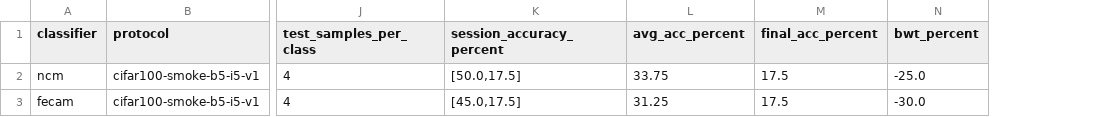
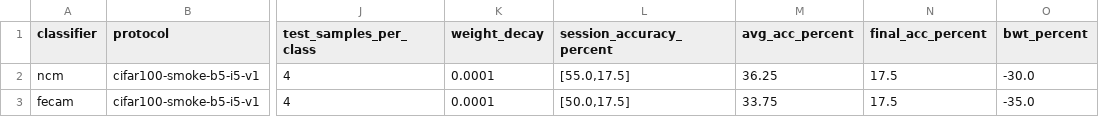
Before and after one commit to duongthienphu/fecam-study, a CSV file: results/tables/smoke_20261102.csv, drawn as a sheet; only a part is shown, gaps mark what is left out; addresses are those after the commit; the diff names each change by its address in the sheet, - before the commit and + after, or states it on an @@ line.

```diff
--- a/results/tables/smoke_20261102.csv
+++ b/results/tables/smoke_20261102.csv
+column K (weight_decay), rows 2-3: 0.0001 | 0.0001
-L2 (session_accuracy_percent): [50.0,17.5]
+L2 (session_accuracy_percent): [55.0,17.5]
-M2 (avg_acc_percent): 33.75
+M2 (avg_acc_percent): 36.25
-O2 (bwt_percent): -25.0
+O2 (bwt_percent): -30.0
-L3 (session_accuracy_percent): [45.0,17.5]
+L3 (session_accuracy_percent): [50.0,17.5]
-M3 (avg_acc_percent): 31.25
+M3 (avg_acc_percent): 33.75
-O3 (bwt_percent): -30.0
+O3 (bwt_percent): -35.0
```
Also changed, not shown: 8 other files.
